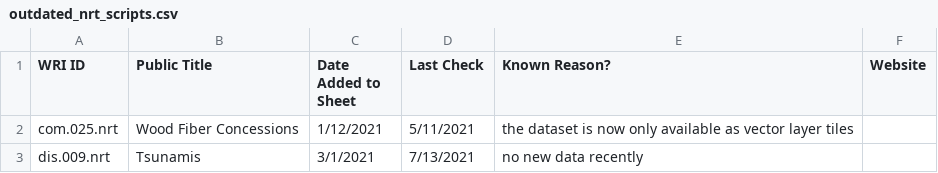
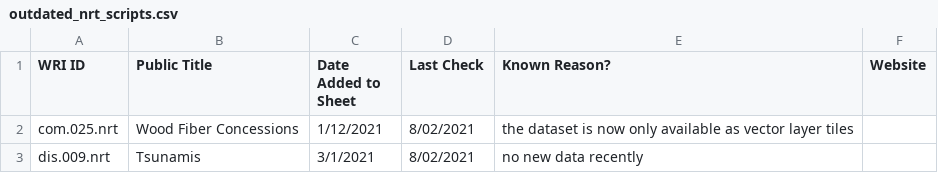
Before and after one commit to resource-watch/nrt-scripts, a CSV file: check_if_nrt_datasets_current/outdated_nrt_scripts.csv, drawn as a sheet.

Commit message:
Update outdated_nrt_scripts.csv

```diff
--- a/check_if_nrt_datasets_current/outdated_nrt_scripts.csv
+++ b/check_if_nrt_datasets_current/outdated_nrt_scripts.csv
@@ -1,3 +1,3 @@
 WRI ID,Public Title,Date Added to Sheet,Last Check,Known Reason?,Website
-com.025.nrt,Wood Fiber Concessions,1/12/2021,5/11/2021,the dataset is now only available as vector layer tiles,
-dis.009.nrt,Tsunamis,3/1/2021,7/13/2021,no new data recently,
+com.025.nrt,Wood Fiber Concessions,1/12/2021,8/02/2021,the dataset is now only available as vector layer tiles,
+dis.009.nrt,Tsunamis,3/1/2021,8/02/2021,no new data recently,
```
